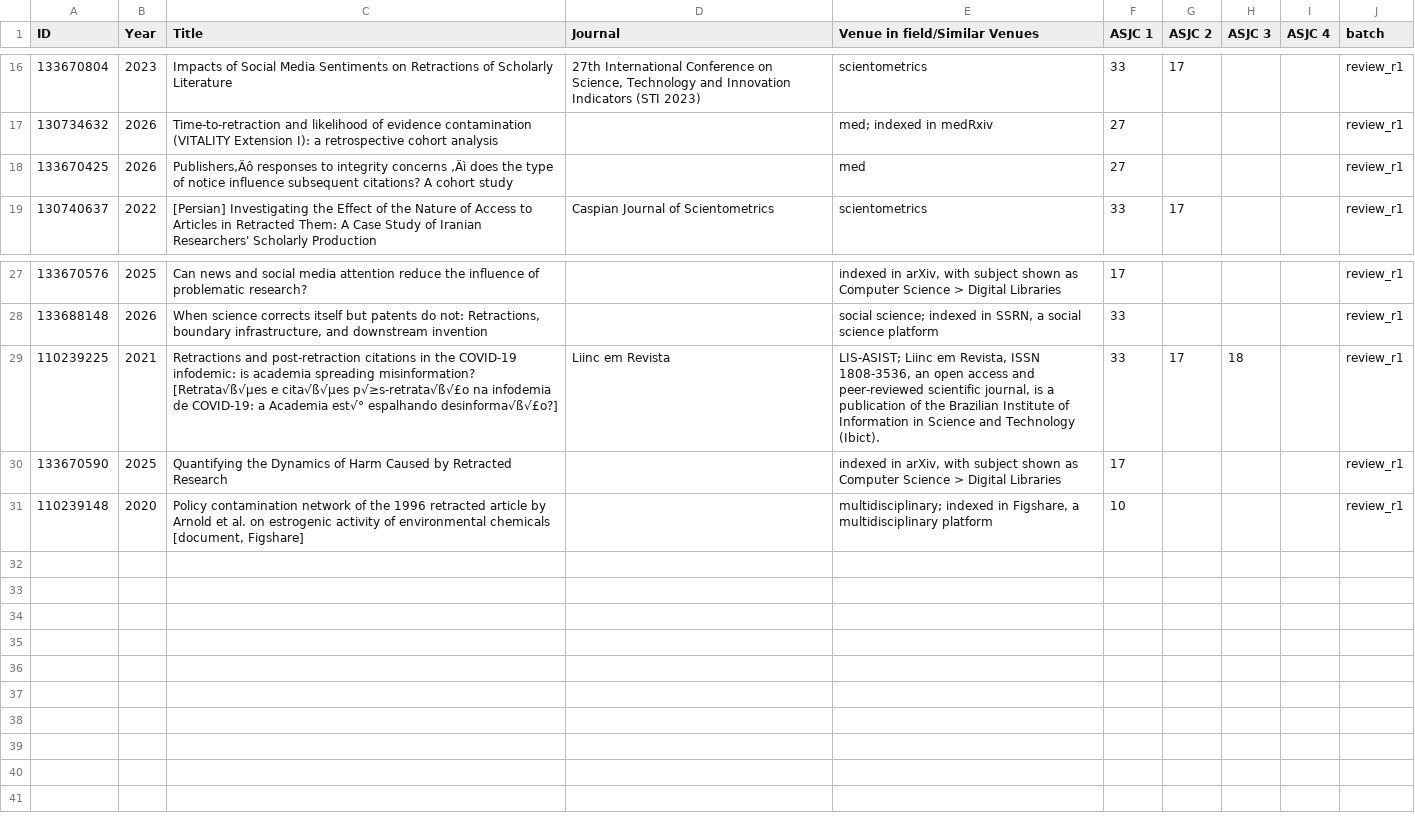
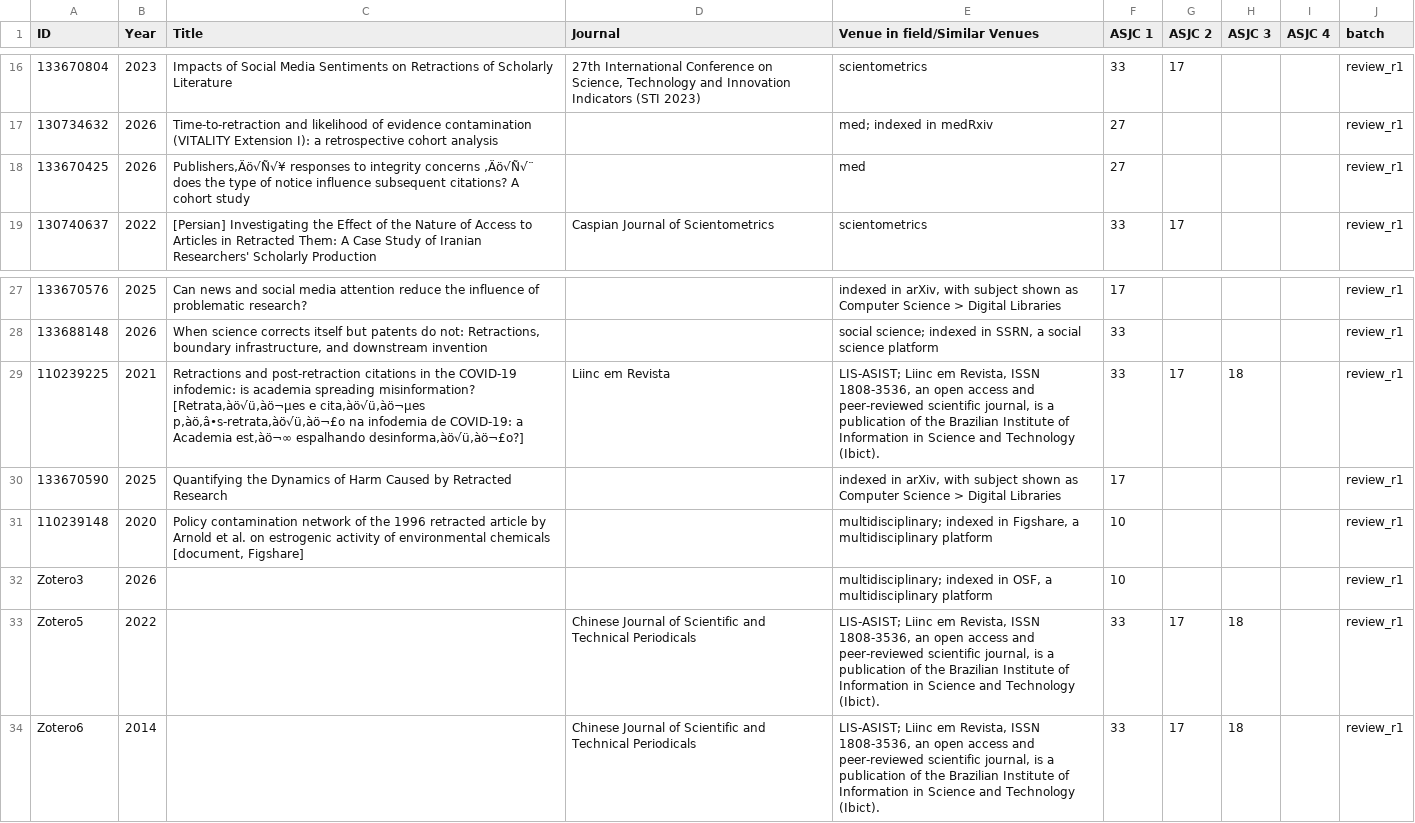
Before and after one commit to tzukun-hsiao/ARIST-post-retraction-citation, a CSV file: data/manually_identified_ASJC_all.csv, drawn as a sheet; only a part is shown, gaps mark what is left out; the diff names each change by its address in the sheet, - before the commit and + after, or states it on an @@ line.

Commit message:
update code and data files

```diff
--- a/data/manually_identified_ASJC_all.csv
+++ b/data/manually_identified_ASJC_all.csv
-C18 (Title): Publishers‚Äô responses to integrity concerns ‚Äì does the…
+C18 (Title): Publishers‚Äö√Ñ√¥ responses to integrity concerns ‚Äö√Ñ√¨ does the…
-C29 (Title): …spreading misinformation? [Retrata√ß√µes e cita√ß√µes p√≥s-retrata√ß√£o na infodemia de COVID-19: a Academia est√° espalhando desinforma√ß√£o?]
+C29 (Title): …spreading misinformation? [Retrata‚àö√ü‚àö¬µes e cita‚àö√ü‚àö¬µes p‚àö‚â•s-retrata‚àö√ü‚àö¬£o na infodemia de COVID-19: a Academia est‚àö¬∞ espalhando desinforma‚àö√ü‚àö¬£o?]
+row 32: Zotero3 | 2026 |  |  | multidisciplinary; indexed in OSF, a multidisciplinary platform | 10 |  |  |  | review_r1
+row 33: Zotero5 | 2022 |  | Chinese Journal of Scientific and Technical Periodicals | LIS-ASIST; Liinc em Revista, ISSN 1808-3536, an open access and peer-reviewed scientific journal, is a publication of the Brazilian Institute of Information in Science and Technology (Ibict). | 33 | 17 | 18 |  | review_r1
+row 34: Zotero6 | 2014 |  | Chinese Journal of Scientific and Technical Periodicals | LIS-ASIST; Liinc em Revista, ISSN 1808-3536, an open access and peer-reviewed scientific journal, is a publication of the Brazilian Institute of Information in Science and Technology (Ibict). | 33 | 17 | 18 |  | review_r1
```
Also changed, not shown: 3 other files.
